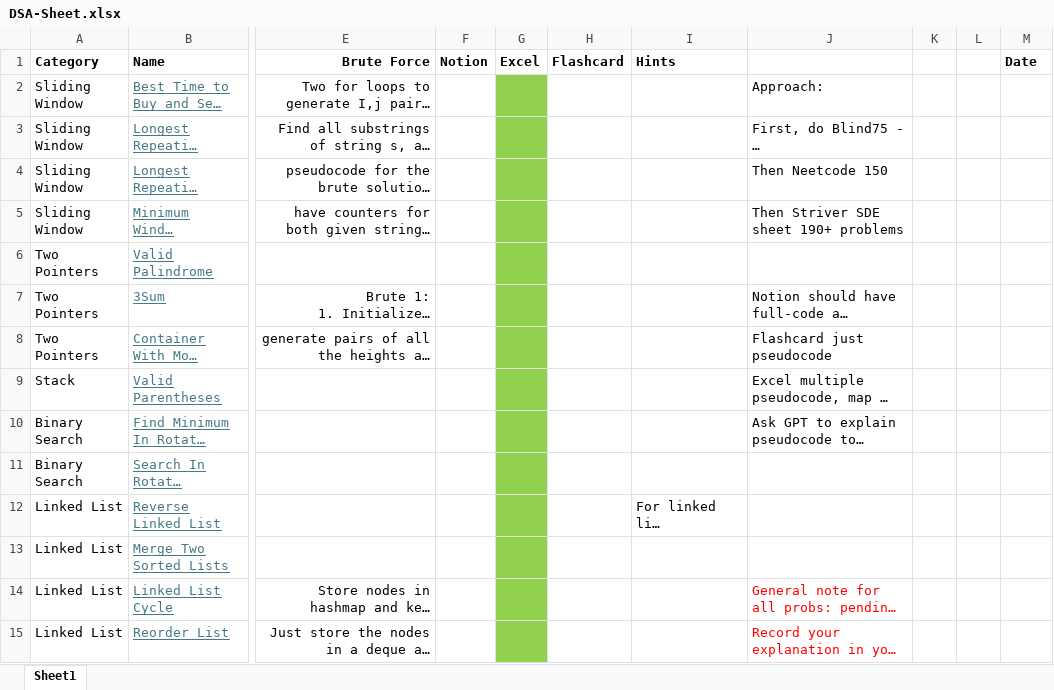
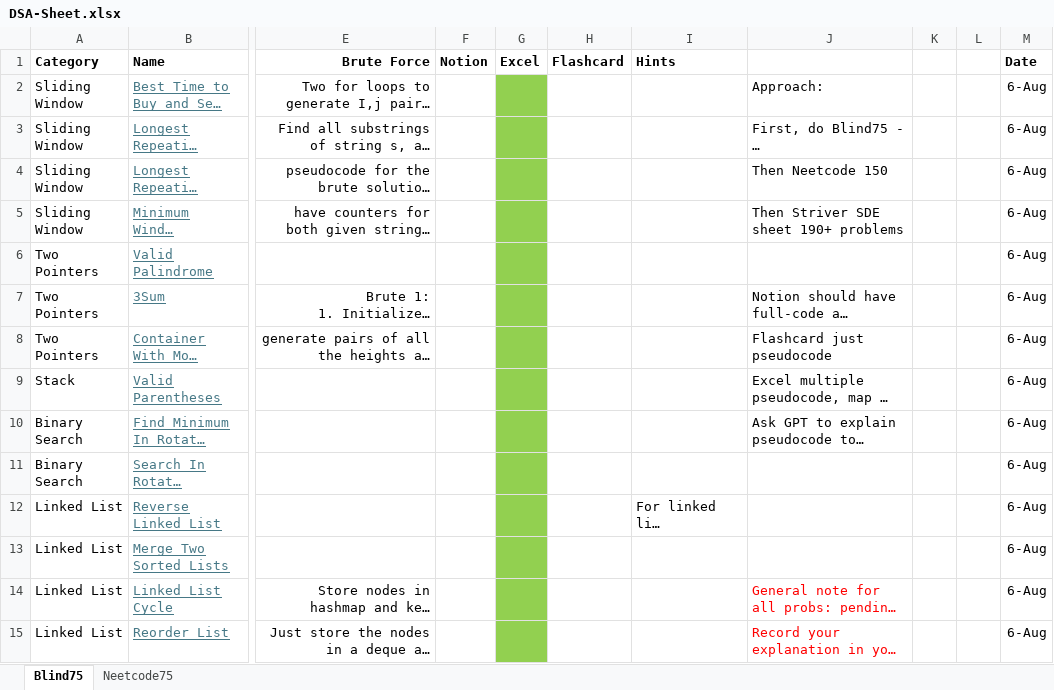
Before and after one commit to AbhinavSivanandhan/DSA-Prep, an Excel workbook: DSA-sheet/DSA-Sheet.xlsx, sheet Blind75, drawn as a sheet; only a part is shown, gaps mark what is left out; long unchanged cells end in …; values as stored, in another font and other column widths than the file's, no borders; the diff covers the shown part only; the diff names each change by its address in the sheet, - before the commit and + after, or states it on an @@ line.

```diff
--- a/DSA-sheet/DSA-Sheet.xlsx (sheet Blind75)
+++ b/DSA-sheet/DSA-Sheet.xlsx (sheet Blind75)
-sheet tab: Sheet1
+sheet tab: Blind75
+sheet tab: Neetcode75
-M2:M15 (Date): (empty)
+M2:M15 (Date): 6-Aug
```
Also changed, not shown: 49 edited cells elsewhere in this sheet, 5 other files.
